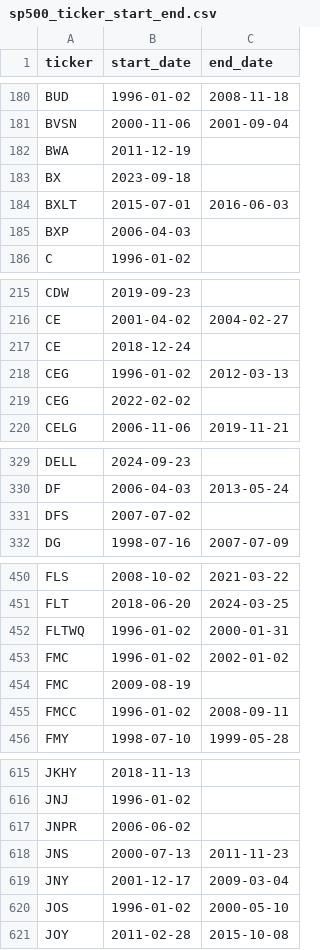
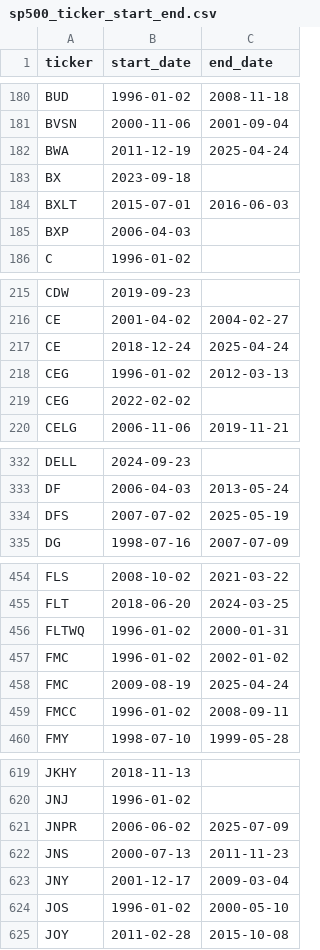
Before and after one commit to fja05680/sp500, a CSV file: sp500_ticker_start_end.csv, drawn as a sheet; only a part is shown, gaps mark what is left out; the diff covers the shown part only.

```diff
--- a/sp500_ticker_start_end.csv
+++ b/sp500_ticker_start_end.csv
@@ -181,3 +181,3 @@ BUD,1996-01-02,2008-11-18
 BVSN,2000-11-06,2001-09-04
-BWA,2011-12-19,
+BWA,2011-12-19,2025-04-24
 BX,2023-09-18,
@@ -216,3 +216,3 @@ CDW,2019-09-23,
 CE,2001-04-02,2004-02-27
-CE,2018-12-24,
+CE,2018-12-24,2025-04-24
 CEG,1996-01-02,2012-03-13
@@ -330,3 +333,3 @@ DELL,2024-09-23,
 DF,2006-04-03,2013-05-24
-DFS,2007-07-02,
+DFS,2007-07-02,2025-05-19
 DG,1998-07-16,2007-07-09
@@ -453,3 +457,3 @@ FLTWQ,1996-01-02,2000-01-31
 FMC,1996-01-02,2002-01-02
-FMC,2009-08-19,
+FMC,2009-08-19,2025-04-24
 FMCC,1996-01-02,2008-09-11
@@ -616,3 +620,3 @@ JKHY,2018-11-13,
 JNJ,1996-01-02,
-JNPR,2006-06-02,
+JNPR,2006-06-02,2025-07-09
 JNS,2000-07-13,2011-11-23
```
Also changed, not shown: 6 added rows and 1 edited cell elsewhere in this file, sp500_changes_since_2019.csv, 5 other files.
